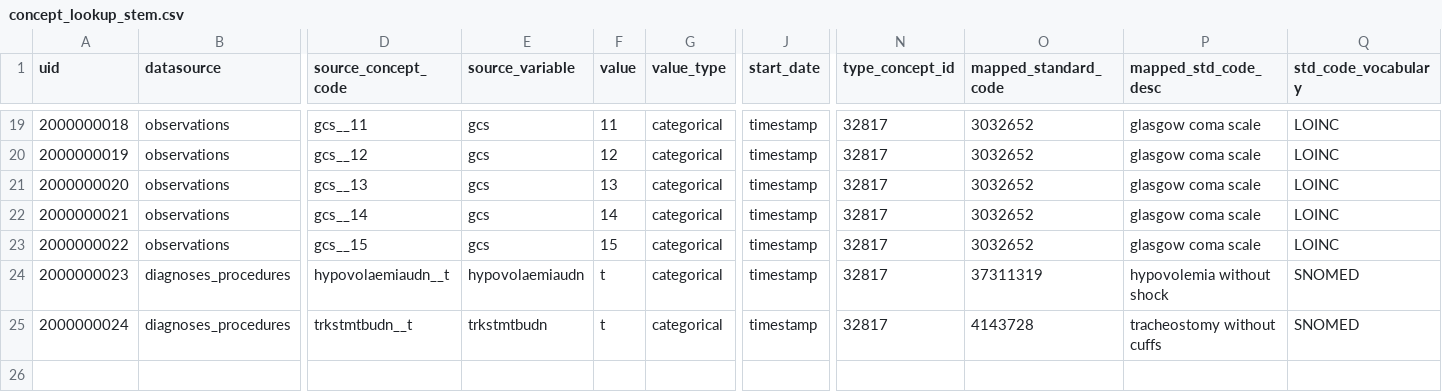
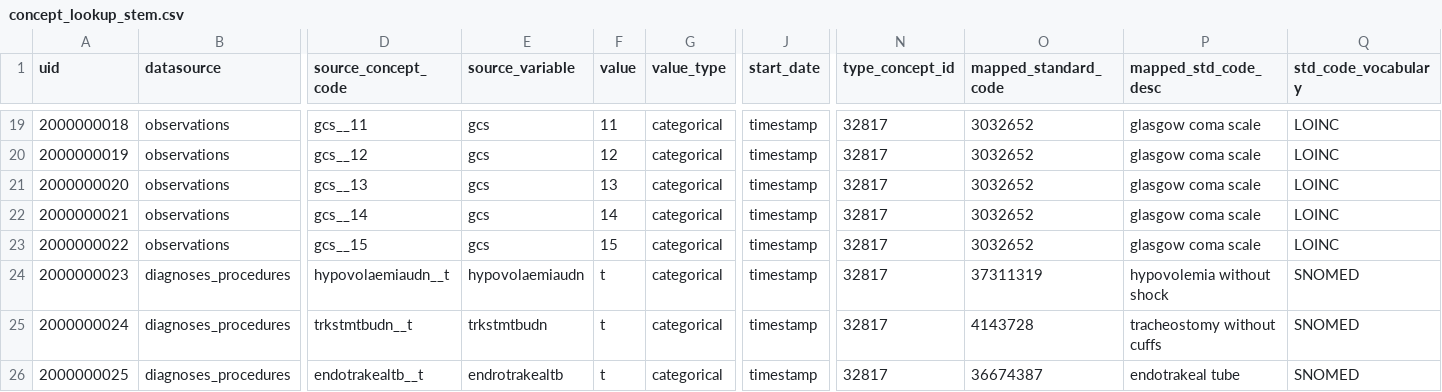
Before and after one commit to INCEPTdk/omop_etl, a CSV file: etl/csv/concept_lookup_stem.csv, drawn as a sheet; only a part is shown, gaps mark what is left out; rows hold the shown columns only; the diff names each change by its address in the sheet, - before the commit and + after, or states it on an @@ line.

Commit message:
fix concept_lookup_stem after merge from main

```diff
--- a/etl/csv/concept_lookup_stem.csv
+++ b/etl/csv/concept_lookup_stem.csv
+row 26: 2000000025 | diagnoses_procedures | endotrakealtb__t | endrotrakealtb | t | categorical | timestamp | 32817 | 36674387 | endotrakeal tube | SNOMED
```
